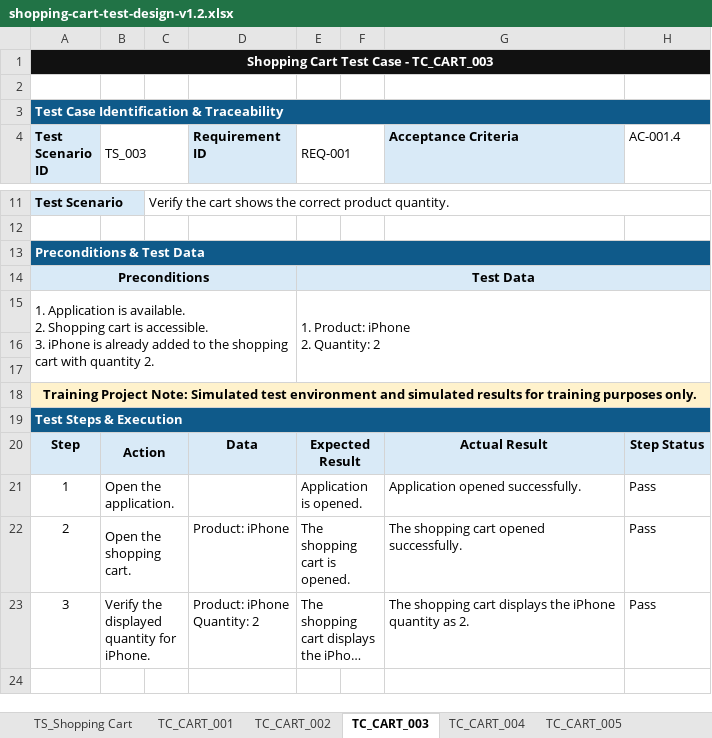
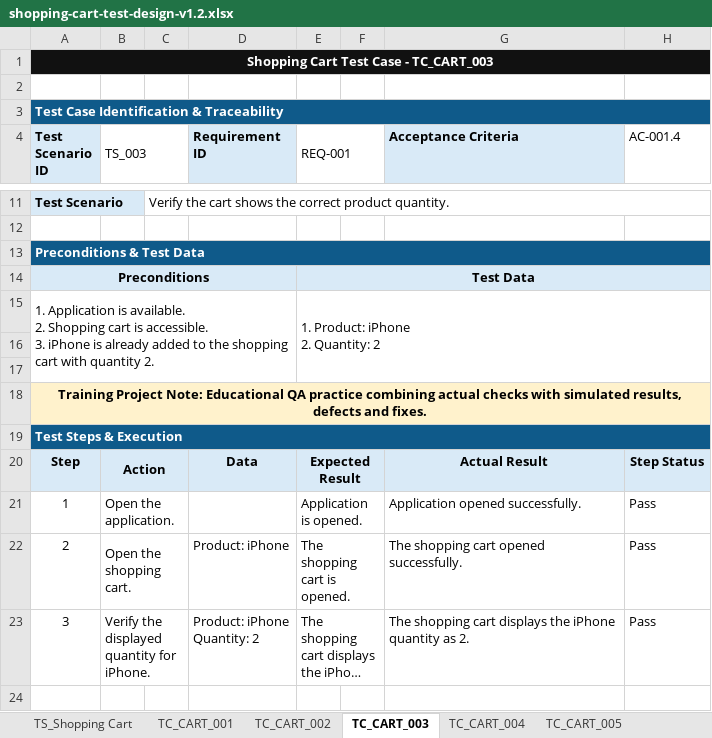
Before and after one commit to guigarm85/ecommerce-qa-testing, an Excel workbook: 02-test-design-test-scenarios-and-test-cases/sprint-02/shopping-cart-test-design-v1.2.xlsx, sheet TC_CART_003, drawn as a sheet; only a part is shown, gaps mark what is left out; long unchanged cells end in …; values as stored, in another font and other column widths than the file's, no borders; the diff names each change by its address in the sheet, - before the commit and + after, or states it on an @@ line.

Commit message:
Clarify training notes in QA spreadsheets

```diff
--- a/02-test-design-test-scenarios-and-test-cases/sprint-02/shopping-cart-test-design-v1.2.xlsx (sheet TC_CART_003)
+++ b/02-test-design-test-scenarios-and-test-cases/sprint-02/shopping-cart-test-design-v1.2.xlsx (sheet TC_CART_003)
-A18 (Test Scenario ID): …Project Note: Simulated test environment and simulated results for training purposes only.
+A18 (Test Scenario ID): …Project Note: Educational QA practice combining actual checks with simulated results, defects and fixes.
```
Also changed, not shown: sheet TC_CART_004, sheet TC_CART_002, sheet TC_CART_001, sheet TC_CART_005, sheet TC_CART_007, sheet TC_CART_006, 1 more sheet, 02-test-design-test-scenarios-and-test-cases/login-test-design-v1.0.xlsx, 02-test-design-test-scenarios-and-test-cases/registration-test-design-v1.0.xlsx, 4 other files.
